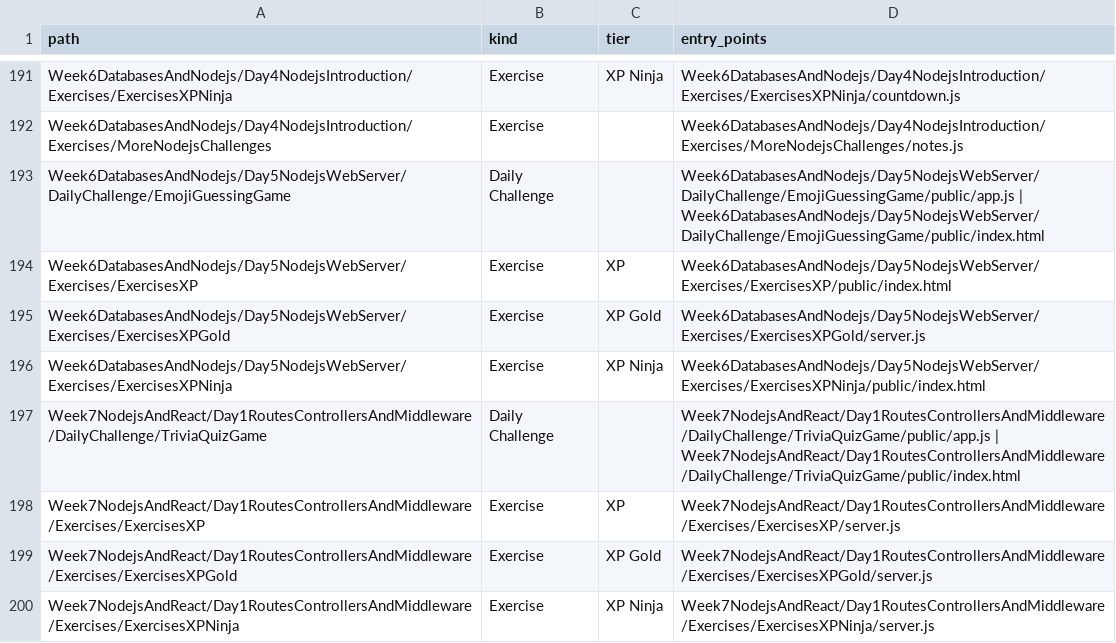
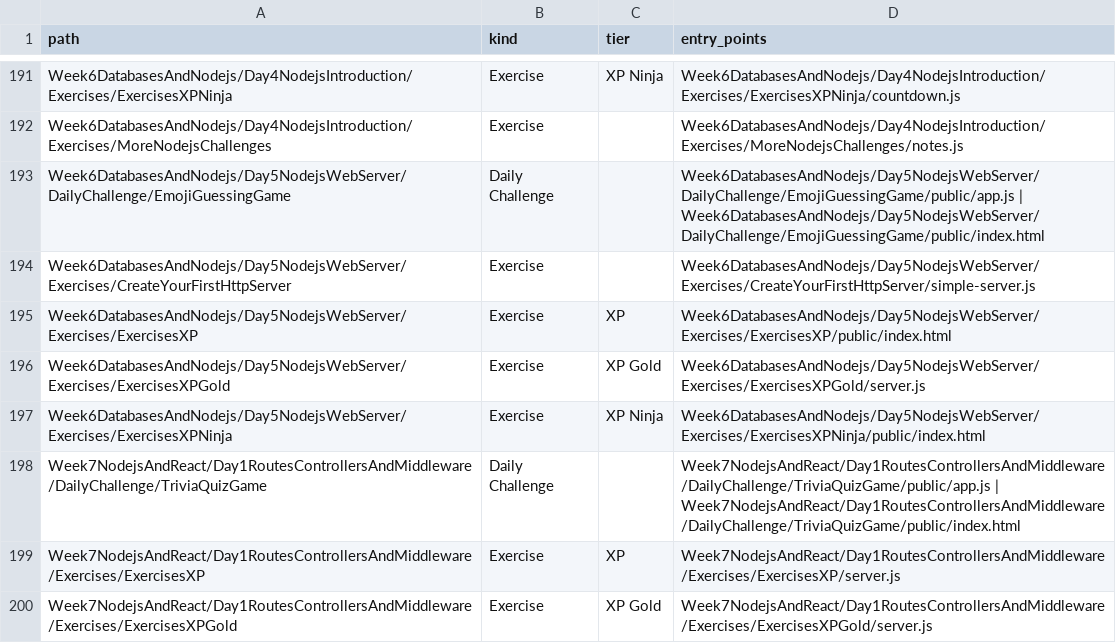
Before and after one commit to LiriothTeltanion/Fullstack2026, a CSV file: reports/catalog/exercise_catalog_metadata.csv, drawn as a sheet; only a part is shown, gaps mark what is left out; the shorter side is filled out with more unchanged rows; the diff names each change by its address in the sheet, - before the commit and + after, or states it on an @@ line.

```diff
--- a/reports/catalog/exercise_catalog_metadata.csv
+++ b/reports/catalog/exercise_catalog_metadata.csv
+row 194: Week6DatabasesAndNodejs/Day5NodejsWebServer/Exercises/CreateYourFirstHttpServer | Exercise |  | Week6DatabasesAndNodejs/Day5NodejsWebServer/Exercises/CreateYourFirstHttpServer/simple-server.js
```
Also changed, not shown: reports/catalog/exercise_catalog.csv, reports/catalog/file_inventory.csv, 18 other files.
